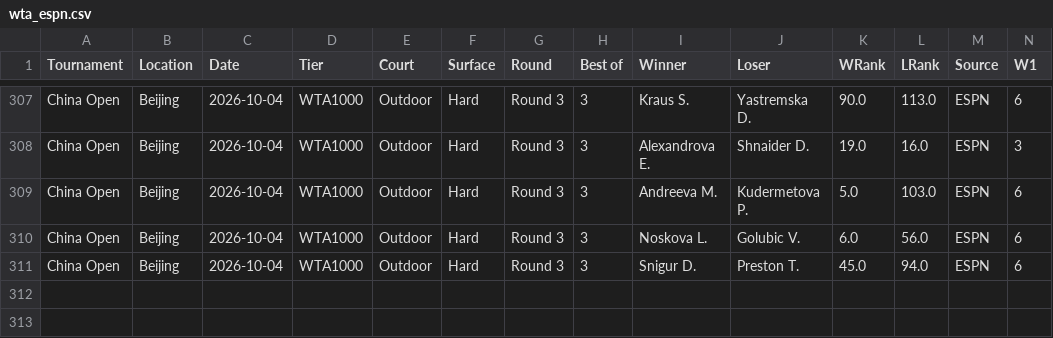
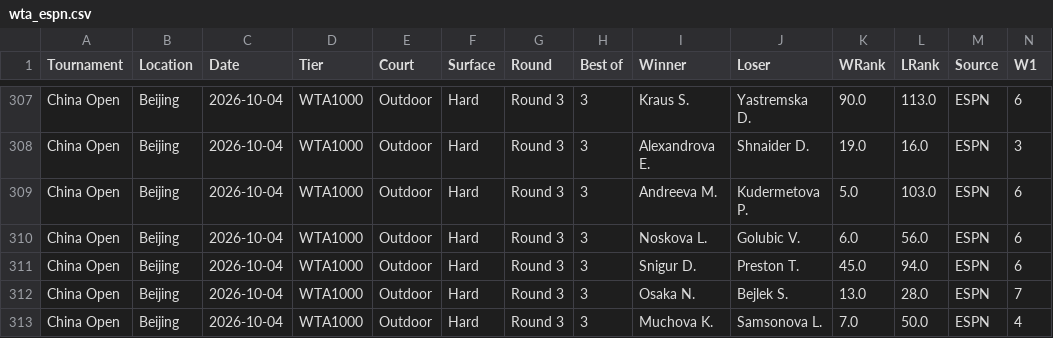
Before and after one commit to AVanneste/sports-analytics-platform, a CSV file: Tennis/data/raw/wta_espn.csv, drawn as a sheet; only a part is shown, gaps mark what is left out; rows hold the shown columns only; the diff names each change by its address in the sheet, - before the commit and + after, or states it on an @@ line.

```diff
--- a/Tennis/data/raw/wta_espn.csv
+++ b/Tennis/data/raw/wta_espn.csv
+row 312: China Open | Beijing | 2026-10-04 | WTA1000 | Outdoor | Hard | Round 3 | 3 | Osaka N. | Bejlek S. | 13.0 | 28.0 | ESPN | 7
+row 313: China Open | Beijing | 2026-10-04 | WTA1000 | Outdoor | Hard | Round 3 | 3 | Muchova K. | Samsonova L. | 7.0 | 50.0 | ESPN | 4
```
Also changed, not shown: Tennis/data/raw/atp_espn.csv, 25 other files.
